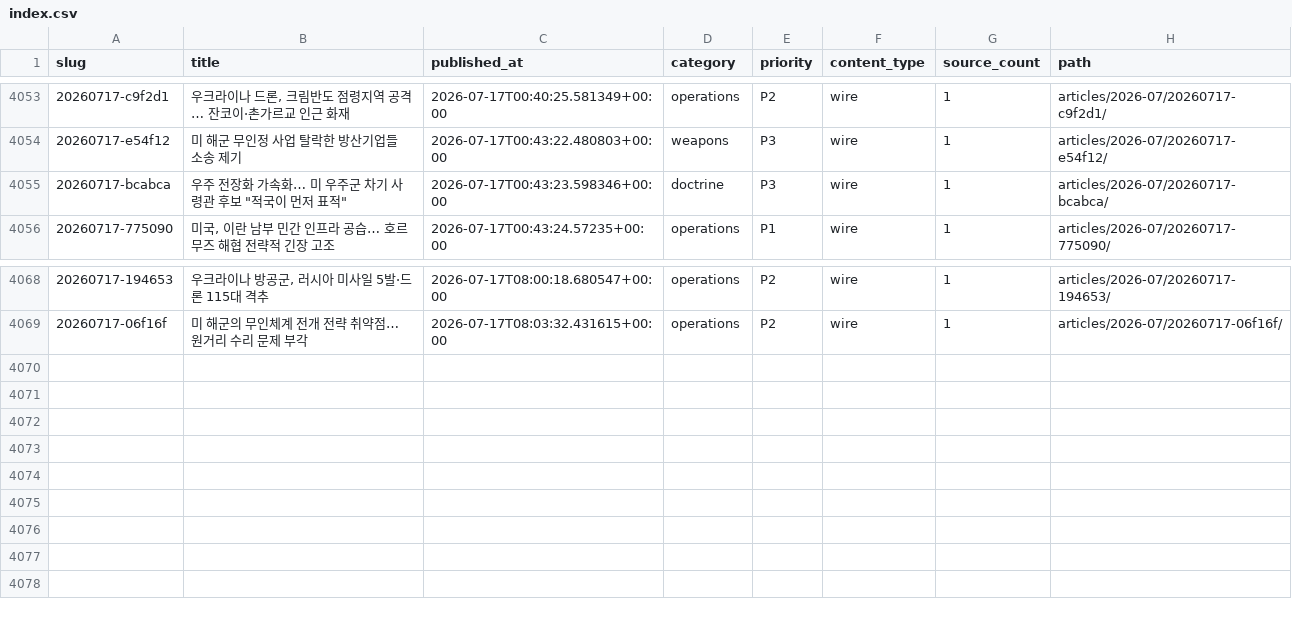
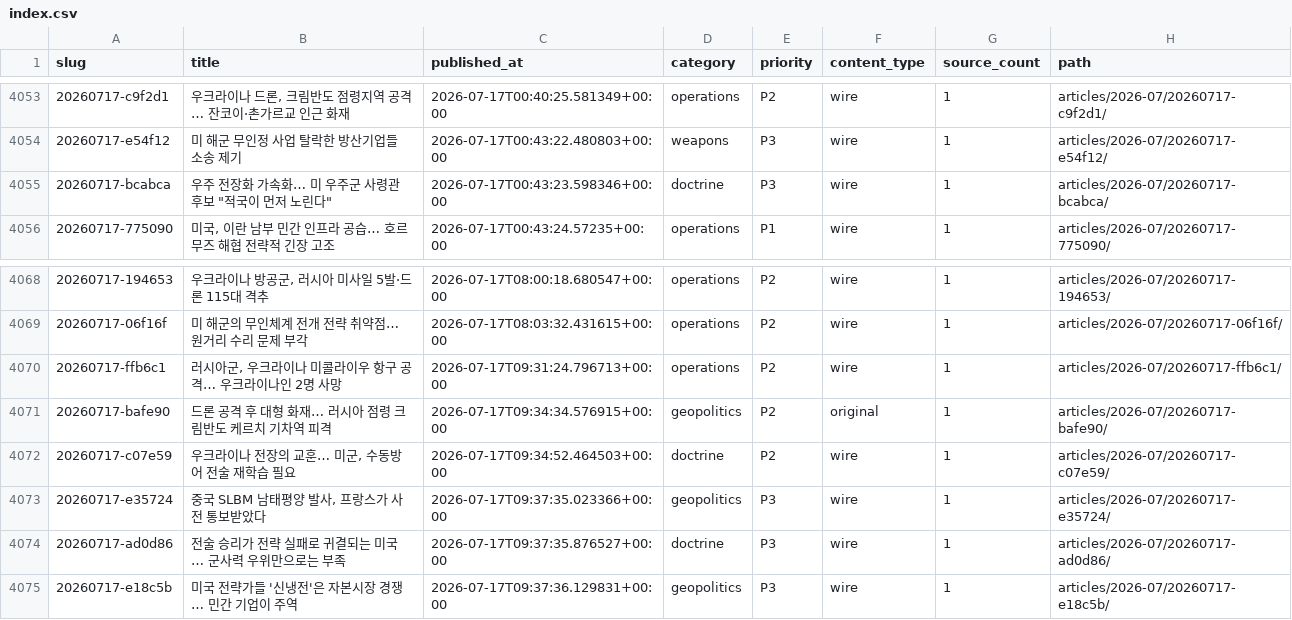
Before and after one commit to CombatSociety/data, a CSV file: index.csv, drawn as a sheet; only a part is shown, gaps mark what is left out.

Commit message:
mirror: 4074 articles + 74 briefs @ 2026-07-17 19:15 KST

```diff
--- a/index.csv
+++ b/index.csv
@@ -4054,3 +4054,3 @@ slug,title,published_at,category,priority,content_type,source_count,path
 20260717-e54f12,미 해군 무인정 사업 탈락한 방산기업들 소송 제기,2026-07-17T00:43:22.480803+00:00,weapons,P3,wire,1,articles/2026-07/20260717-e54f12/
-20260717-bcabca,"우주 전장화 가속화… 미 우주군 차기 사령관 후보 ""적국이 먼저 표적""",2026-07-17T00:43:23.598346+00:00,doctrine,P3,wire,1,articles/2026-07/20260717-bcabca/
+20260717-bcabca,"우주 전장화 가속화… 미 우주군 사령관 후보 ""적국이 먼저 노린다""",2026-07-17T00:43:23.598346+00:00,doctrine,P3,wire,1,articles/2026-07/20260717-bcabca/
 20260717-775090,"미국, 이란 남부 민간 인프라 공습… 호르무즈 해협 전략적 긴장 고조",2026-07-17T00:43:24.57235+00:00,operations,P1,wire,1,articles/2026-07/20260717-775090/
@@ -4069 +4069,7 @@ slug,title,published_at,category,priority,content_type,source_count,path
 20260717-06f16f,미 해군의 무인체계 전개 전략 취약점… 원거리 수리 문제 부각,2026-07-17T08:03:32.431615+00:00,operations,P2,wire,1,articles/2026-07/20260717-06f16f/
+20260717-ffb6c1,"러시아군, 우크라이나 미콜라이우 항구 공격… 우크라이나인 2명 사망",2026-07-17T09:31:24.796713+00:00,operations,P2,wire,1,articles/2026-07/20260717-ffb6c1/
+20260717-bafe90,드론 공격 후 대형 화재… 러시아 점령 크림반도 케르치 기차역 피격,2026-07-17T09:34:34.576915+00:00,geopolitics,P2,original,1,articles/2026-07/20260717-bafe90/
+20260717-c07e59,"우크라이나 전장의 교훈… 미군, 수동방어 전술 재학습 필요",2026-07-17T09:34:52.464503+00:00,doctrine,P2,wire,1,articles/2026-07/20260717-c07e59/
+20260717-e35724,"중국 SLBM 남태평양 발사, 프랑스가 사전 통보받았다",2026-07-17T09:37:35.023366+00:00,geopolitics,P3,wire,1,articles/2026-07/20260717-e35724/
+20260717-ad0d86,전술 승리가 전략 실패로 귀결되는 미국… 군사력 우위만으로는 부족,2026-07-17T09:37:35.876527+00:00,doctrine,P3,wire,1,articles/2026-07/20260717-ad0d86/
+20260717-e18c5b,미국 전략가들 '신냉전'은 자본시장 경쟁… 민간 기업이 주역,2026-07-17T09:37:36.129831+00:00,geopolitics,P3,wire,1,articles/2026-07/20260717-e18c5b/
```
Also changed, not shown: 21 other files.
